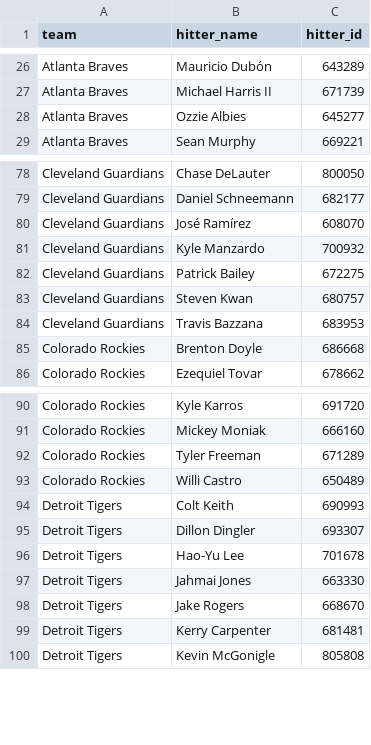
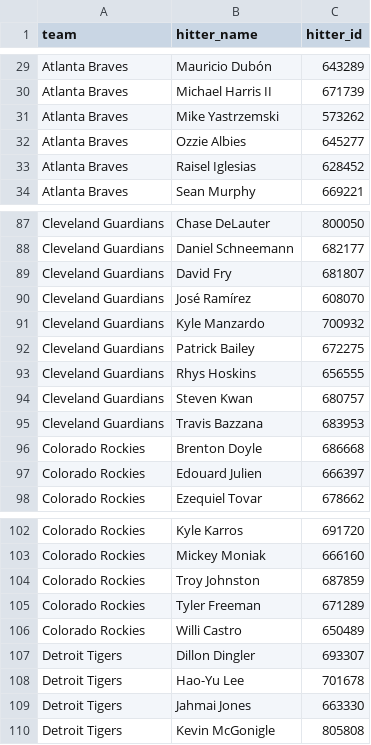
Before and after one commit to syocum9422-blip/sports_model_site, a CSV file: data/mlb/lineups_with_ids.csv, drawn as a sheet; only a part is shown, gaps mark what is left out; the diff covers the shown part only.

```diff
--- a/data/mlb/lineups_with_ids.csv
+++ b/data/mlb/lineups_with_ids.csv
@@ -27,3 +30,5 @@ Atlanta Braves,Mauricio Dubón,643289
 Atlanta Braves,Michael Harris II,671739
+Atlanta Braves,Mike Yastrzemski,573262
 Atlanta Braves,Ozzie Albies,645277
+Atlanta Braves,Raisel Iglesias,628452
 Atlanta Braves,Sean Murphy,669221
@@ -79,2 +88,3 @@ Cleveland Guardians,Chase DeLauter,800050
 Cleveland Guardians,Daniel Schneemann,682177
+Cleveland Guardians,David Fry,681807
 Cleveland Guardians,José Ramírez,608070
@@ -82,2 +92,3 @@ Cleveland Guardians,Kyle Manzardo,700932
 Cleveland Guardians,Patrick Bailey,672275
+Cleveland Guardians,Rhys Hoskins,656555
 Cleveland Guardians,Steven Kwan,680757
@@ -85,2 +96,3 @@ Cleveland Guardians,Travis Bazzana,683953
 Colorado Rockies,Brenton Doyle,686668
+Colorado Rockies,Edouard Julien,666397
 Colorado Rockies,Ezequiel Tovar,678662
@@ -91,5 +103,5 @@ Colorado Rockies,Kyle Karros,691720
 Colorado Rockies,Mickey Moniak,666160
+Colorado Rockies,Troy Johnston,687859
 Colorado Rockies,Tyler Freeman,671289
 Colorado Rockies,Willi Castro,650489
-Detroit Tigers,Colt Keith,690993
 Detroit Tigers,Dillon Dingler,693307
@@ -97,4 +109,2 @@ Detroit Tigers,Hao-Yu  Lee,701678
 Detroit Tigers,Jahmai Jones,663330
-Detroit Tigers,Jake Rogers,668670
-Detroit Tigers,Kerry Carpenter,681481
 Detroit Tigers,Kevin McGonigle,805808
```
Also changed, not shown: 22 added rows and 1 removed row elsewhere in this file, data/mlb/lines_today.csv, 2 other files.
